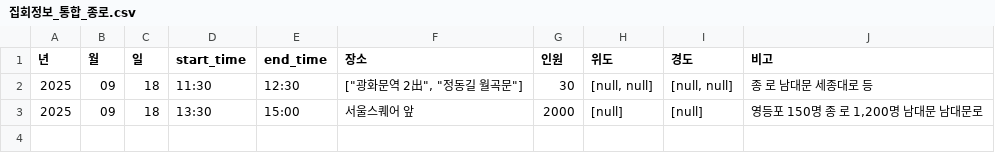
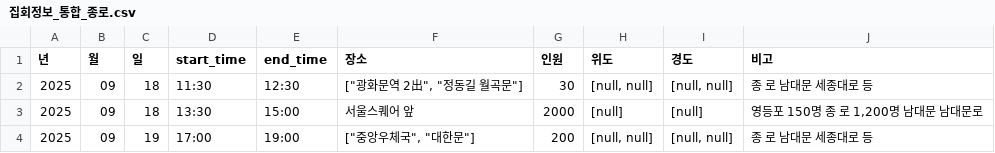
Before and after one commit to MinhaKim02/protest-crawling-database, a CSV file: data/집회정보_통합_종로.csv, drawn as a sheet; the diff names each change by its address in the sheet, - before the commit and + after, or states it on an @@ line.

```diff
--- a/data/집회정보_통합_종로.csv
+++ b/data/집회정보_통합_종로.csv
+row 4: 2025 | 09 | 19 | 17:00 | 19:00 | ["중앙우체국", "대한문"] | 200 | [null, null] | [null, null] | 종 로 남대문 세종대로 등
```
Also changed, not shown: data/집회정보_통합.csv.
